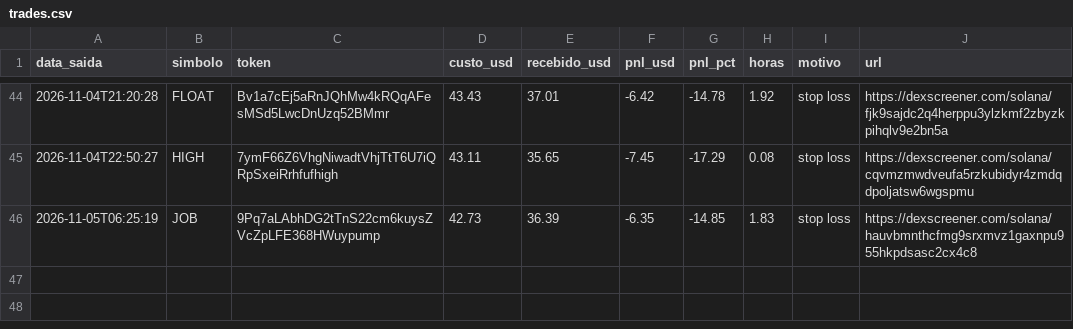
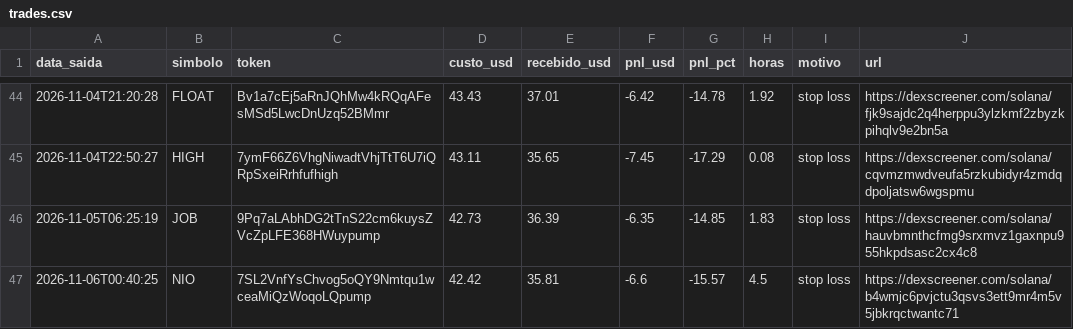
Before and after one commit to Herlms/bot-memecoins, a CSV file: trades.csv, drawn as a sheet; only a part is shown, gaps mark what is left out; the diff names each change by its address in the sheet, - before the commit and + after, or states it on an @@ line.

```diff
--- a/trades.csv
+++ b/trades.csv
+row 47: 2026-11-06T00:40:25 | NIO | 7SL2VnfYsChvog5oQY9Nmtqu1wceaMiQzWoqoLQpump | 42.42 | 35.81 | -6.6 | -15.57 | 4.5 | stop loss | https://dexscreener.com/solana/b4wmjc6pvjctu3qsvs3ett9mr4m5v5jbkrqctwantc71
```
Also changed, not shown: 3 other files.
